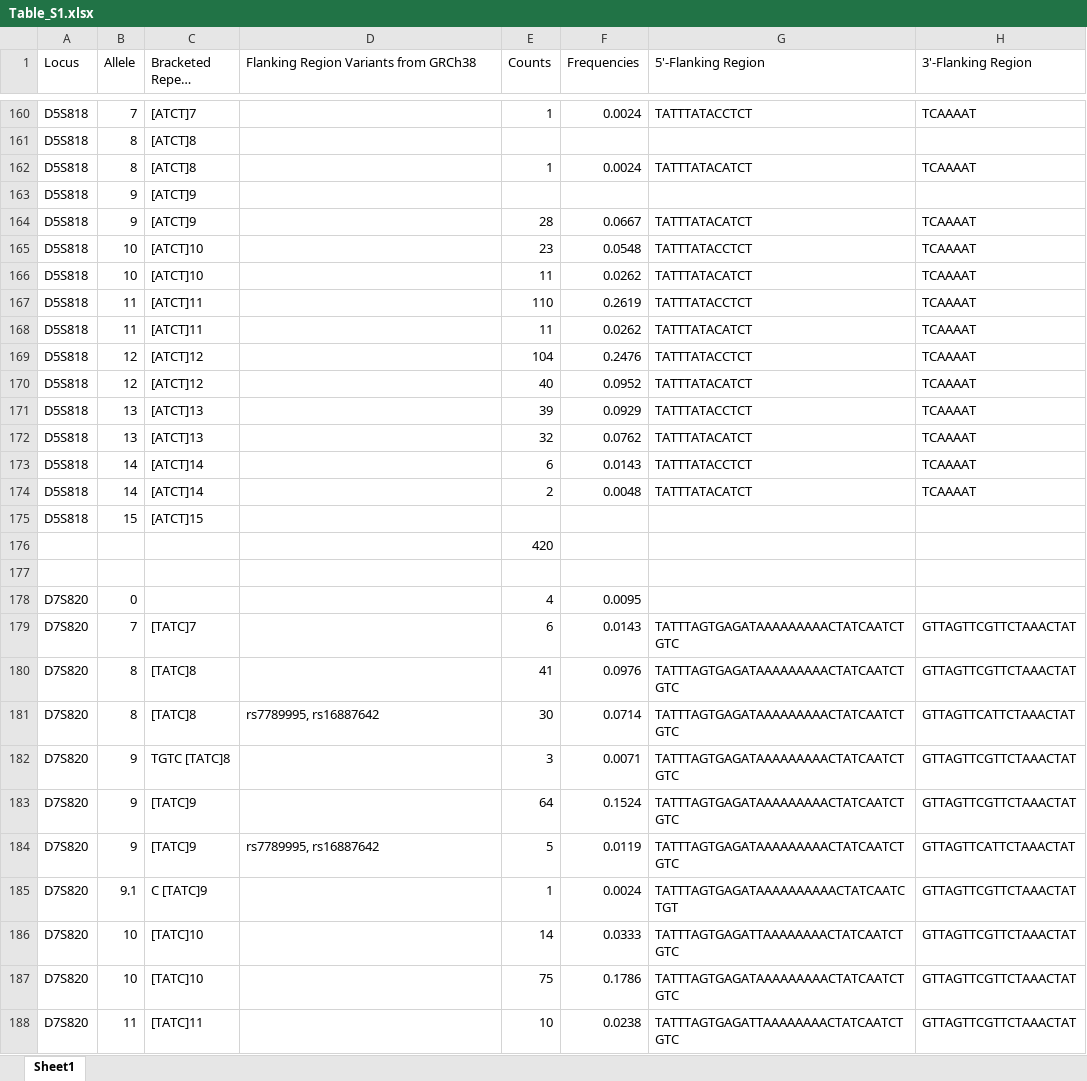
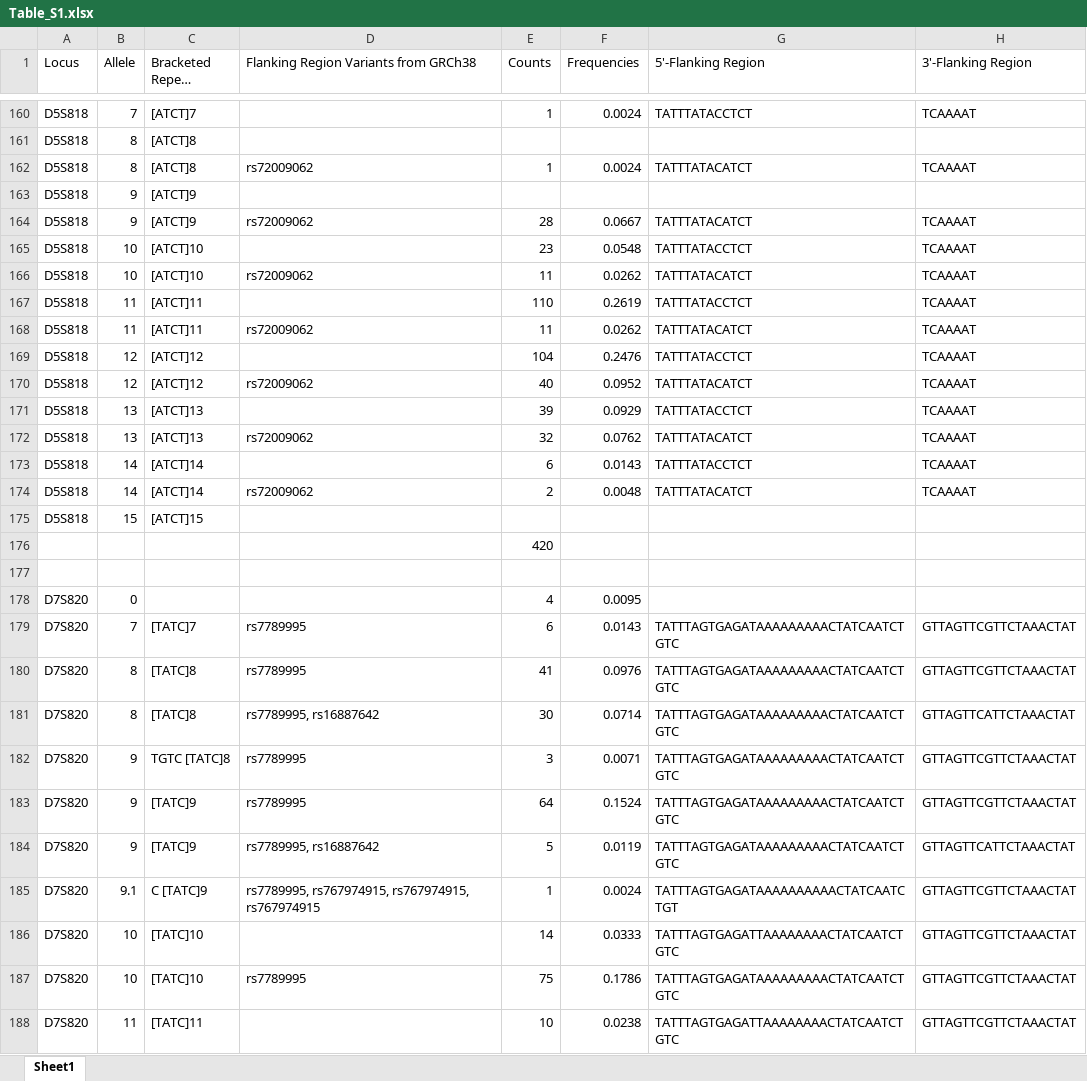
Before and after one commit to Lujza44/bakalarka, an Excel workbook: data/Table_S1.xlsx, sheet Sheet1, drawn as a sheet; only a part is shown, gaps mark what is left out; long unchanged cells end in …; values as stored, in another font and other column widths than the file's, no borders; the diff covers the shown part only; the diff names each change by its address in the sheet, - before the commit and + after, or states it on an @@ line.

```diff
--- a/data/Table_S1.xlsx (sheet Sheet1)
+++ b/data/Table_S1.xlsx (sheet Sheet1)
-D162: (empty)
+D162: rs72009062
-D164: (empty)
+D164: rs72009062
-D166: (empty)
+D166: rs72009062
-D168: (empty)
+D168: rs72009062
-D170: (empty)
+D170: rs72009062
-D172: (empty)
+D172: rs72009062
-D174: (empty)
+D174: rs72009062
-D179:D180: (empty)
+D179:D180: rs7789995
-D182:D183: (empty)
+D182:D183: rs7789995
-D185: (empty)
+D185: rs7789995, rs767974915, rs767974915, rs767974915
-D187: (empty)
+D187: rs7789995
```
Also changed, not shown: 21 edited cells elsewhere in this sheet, 4 other files.
